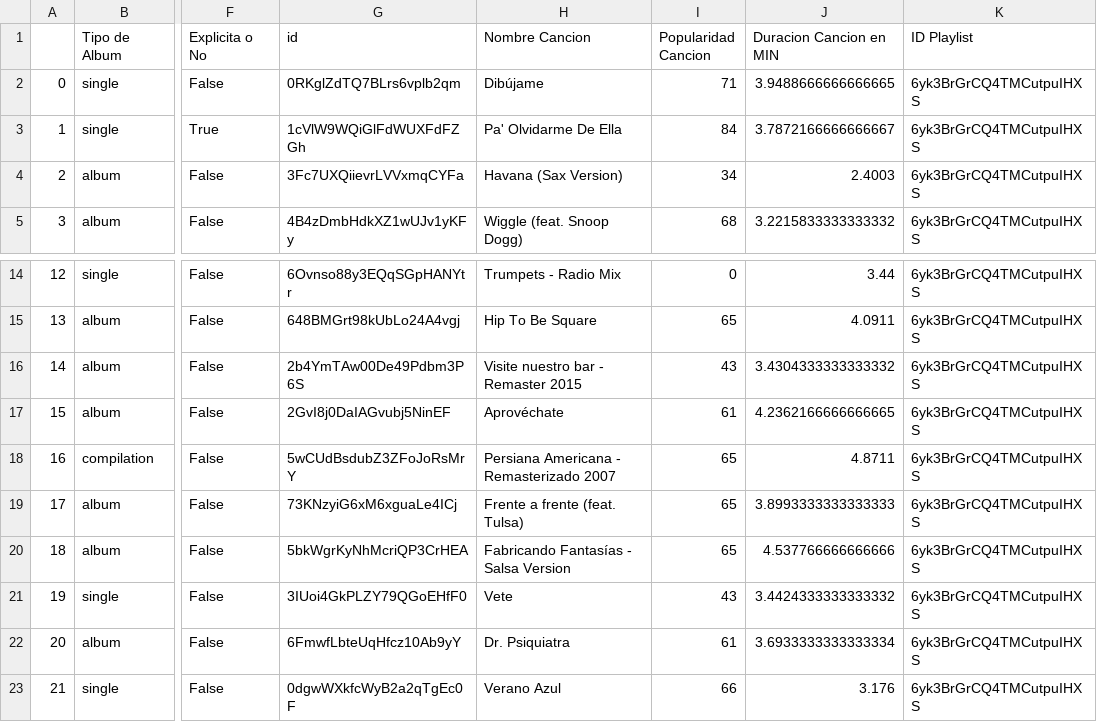
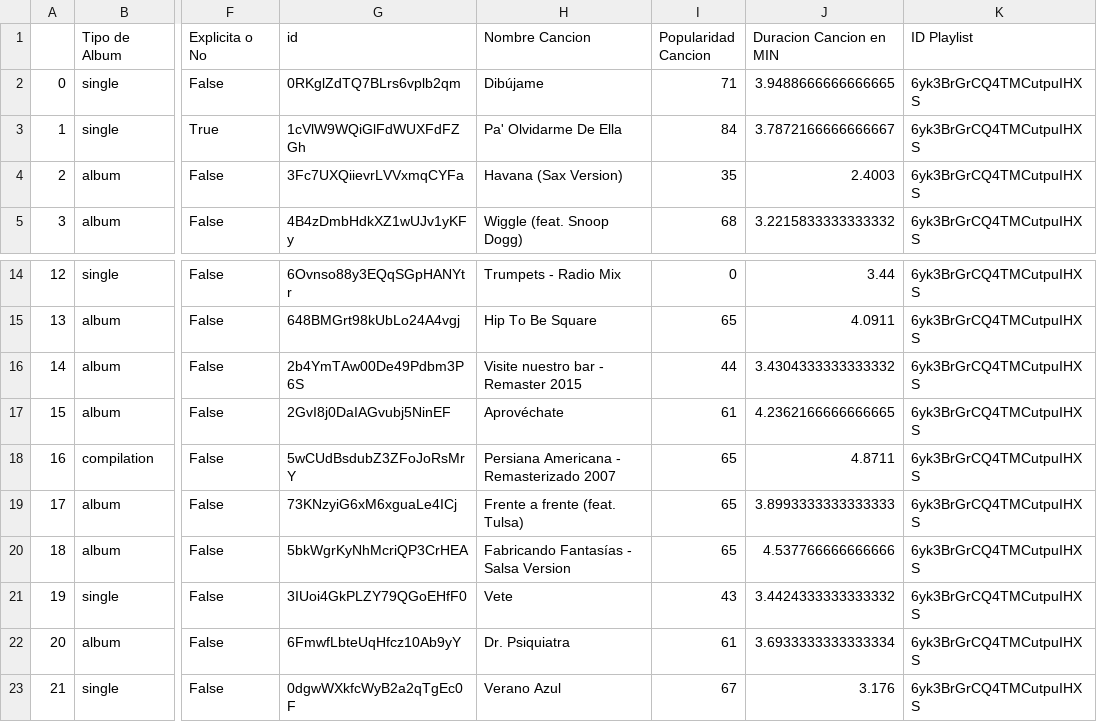
Before and after one commit to rikrdinii1/project-dataviz, a CSV file: Brenda/Brenda_Tabla_Canciones_Playlist_Seleccionada.csv, drawn as a sheet; only a part is shown, gaps mark what is left out; the diff names each change by its address in the sheet, - before the commit and + after, or states it on an @@ line.

```diff
--- a/Brenda/Brenda_Tabla_Canciones_Playlist_Seleccionada.csv
+++ b/Brenda/Brenda_Tabla_Canciones_Playlist_Seleccionada.csv
-I4 (Popularidad Cancion): 34
+I4 (Popularidad Cancion): 35
-I16 (Popularidad Cancion): 43
+I16 (Popularidad Cancion): 44
-I23 (Popularidad Cancion): 66
+I23 (Popularidad Cancion): 67
```
Also changed, not shown: Brenda/Brenda_Tabla_Info_Artistas.csv, General/Canciones_General.csv, 9 other files.
